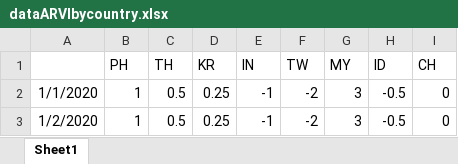
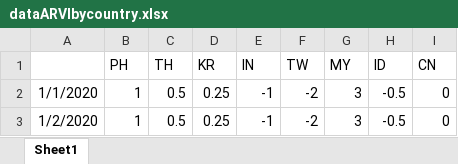
Before and after one commit to DT345/hello-world, an Excel workbook: dataARVIbycountry.xlsx, sheet Sheet1, drawn as a sheet; only a part is shown; values as stored, in another font and other column widths than the file's, no borders; the diff names each change by its address in the sheet, - before the commit and + after, or states it on an @@ line.

Commit message:
Add files via upload

```diff
--- a/dataARVIbycountry.xlsx (sheet Sheet1)
+++ b/dataARVIbycountry.xlsx (sheet Sheet1)
-I1: CH
+I1: CN
```
